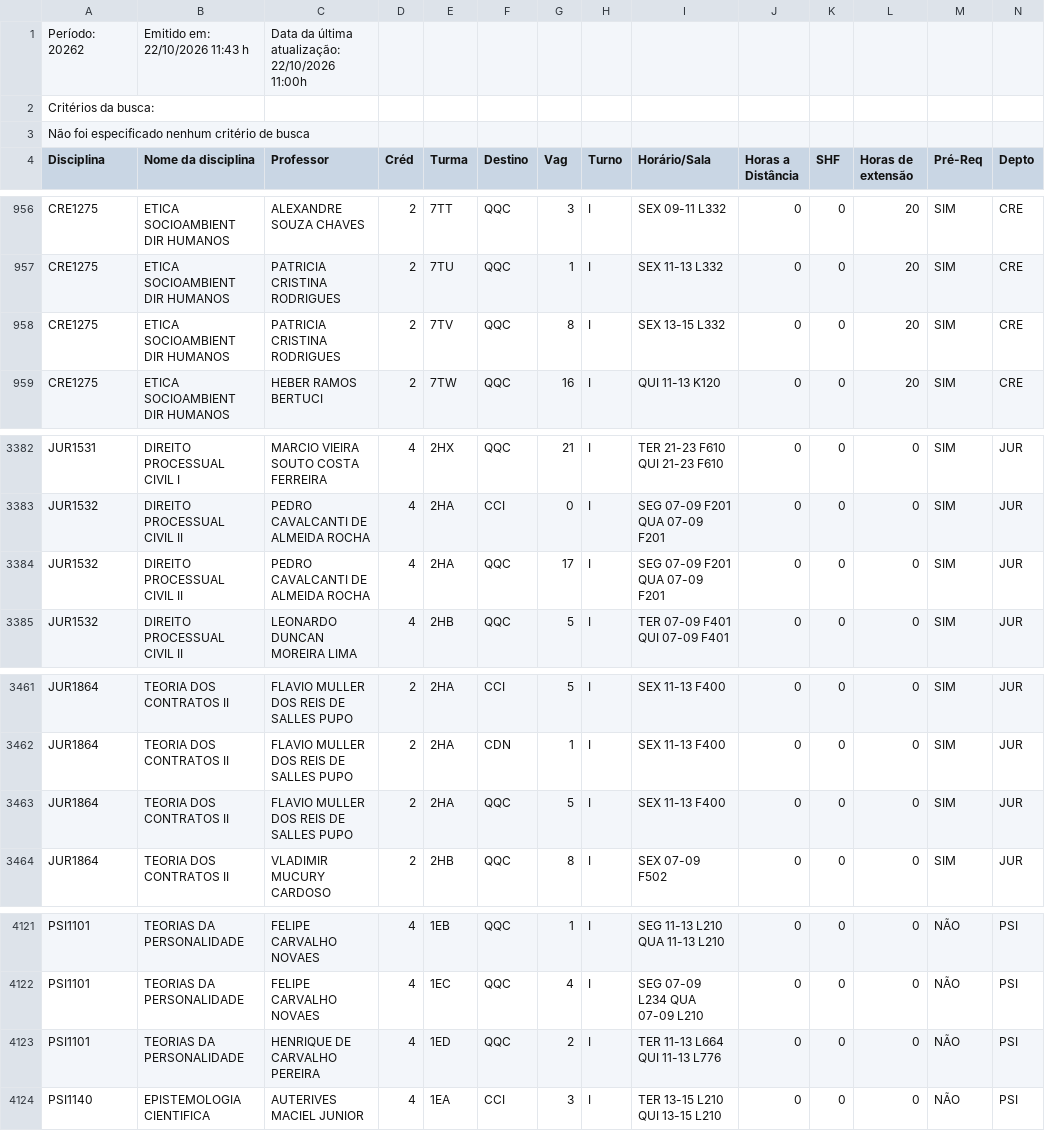
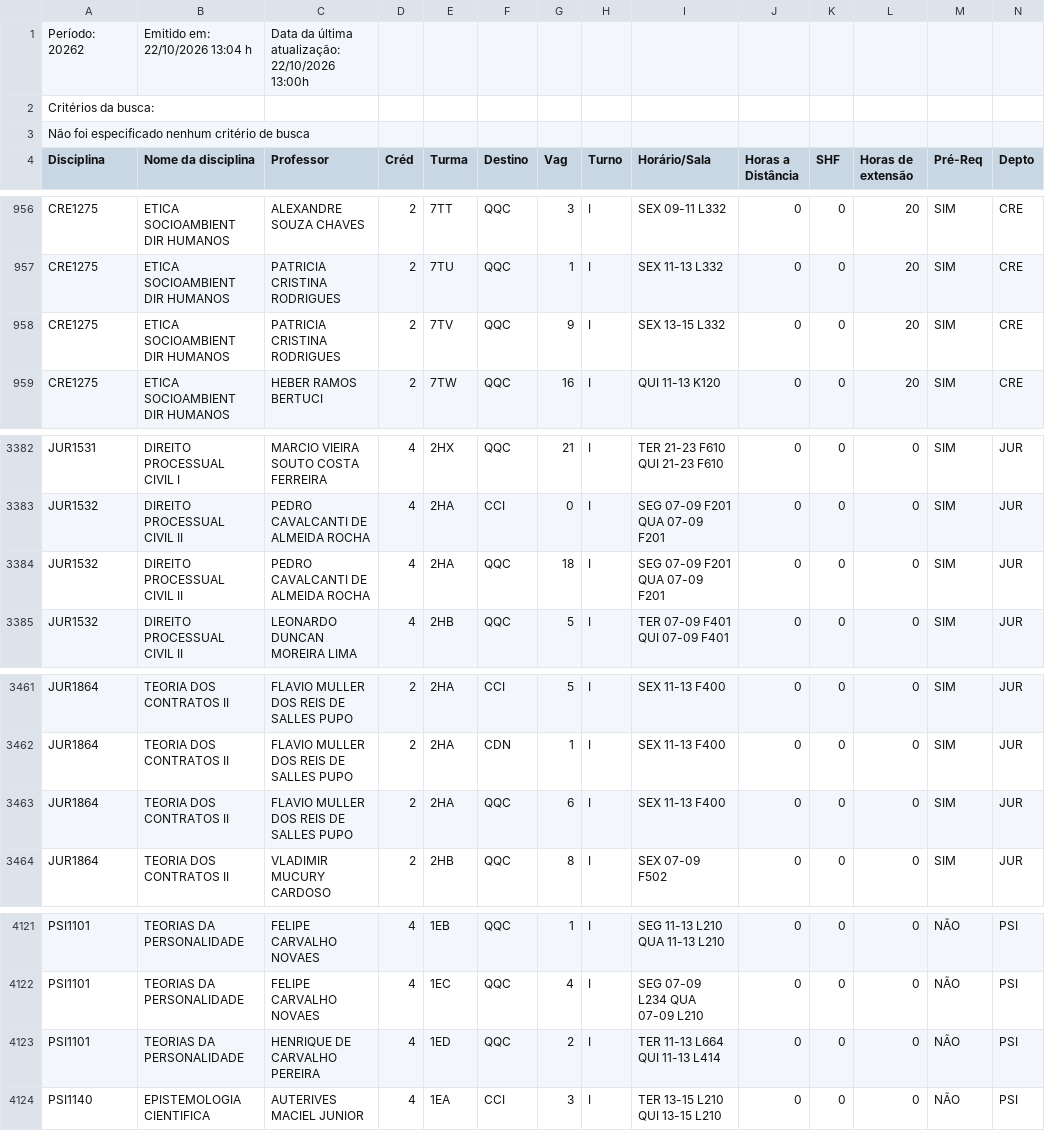
Before and after one commit to matriculer/matriculer.github.io, a CSV file: HORARIO_DAS_DISCIPLINAS.csv, drawn as a sheet; only a part is shown, gaps mark what is left out.

```diff
--- a/HORARIO_DAS_DISCIPLINAS.csv
+++ b/HORARIO_DAS_DISCIPLINAS.csv
@@ -1,2 +1,2 @@
-Período: 20262;Emitido em: 22/10/2026 11:43 h; Data da última atualização: 22/10/2026 11:00h;
+Período: 20262;Emitido em: 22/10/2026 13:04 h; Data da última atualização: 22/10/2026 13:00h;
 Critérios da busca:
@@ -957,3 +957,3 @@ CRE1275; ETICA SOCIOAMBIENT DIR HUMANOS ;ALEXANDRE SOUZA CHAVES;2;7TT;QQC;3;I;SE
 CRE1275; ETICA SOCIOAMBIENT DIR HUMANOS ;PATRICIA CRISTINA RODRIGUES;2;7TU;QQC;1;I;SEX 11-13 L332  ;0;0;20; SIM ;CRE;
-CRE1275; ETICA SOCIOAMBIENT DIR HUMANOS ;PATRICIA CRISTINA RODRIGUES;2;7TV;QQC;8;I;SEX 13-15 L332  ;0;0;20; SIM ;CRE;
+CRE1275; ETICA SOCIOAMBIENT DIR HUMANOS ;PATRICIA CRISTINA RODRIGUES;2;7TV;QQC;9;I;SEX 13-15 L332  ;0;0;20; SIM ;CRE;
 CRE1275; ETICA SOCIOAMBIENT DIR HUMANOS ;HEBER RAMOS BERTUCI;2;7TW;QQC;16;I;QUI 11-13 K120  ;0;0;20; SIM ;CRE;
@@ -3383,3 +3383,3 @@ JUR1531; DIREITO PROCESSUAL CIVIL I ;MARCIO VIEIRA SOUTO COSTA FERREIRA;4;2HX;QQ
 JUR1532; DIREITO PROCESSUAL CIVIL II ;PEDRO CAVALCANTI DE ALMEIDA ROCHA;4;2HA;CCI;0;I;SEG 07-09 F201  QUA 07-09 F201  ;0;0;0; SIM ;JUR;
-JUR1532; DIREITO PROCESSUAL CIVIL II ;PEDRO CAVALCANTI DE ALMEIDA ROCHA;4;2HA;QQC;17;I;SEG 07-09 F201  QUA 07-09 F201  ;0;0;0; SIM ;JUR;
+JUR1532; DIREITO PROCESSUAL CIVIL II ;PEDRO CAVALCANTI DE ALMEIDA ROCHA;4;2HA;QQC;18;I;SEG 07-09 F201  QUA 07-09 F201  ;0;0;0; SIM ;JUR;
 JUR1532; DIREITO PROCESSUAL CIVIL II ;LEONARDO DUNCAN MOREIRA LIMA;4;2HB;QQC;5;I;TER 07-09 F401  QUI 07-09 F401  ;0;0;0; SIM ;JUR;
@@ -3462,3 +3462,3 @@ JUR1864; TEORIA DOS CONTRATOS II ;FLAVIO MULLER DOS REIS DE SALLES PUPO;2;2HA;CC
 JUR1864; TEORIA DOS CONTRATOS II ;FLAVIO MULLER DOS REIS DE SALLES PUPO;2;2HA;CDN;1;I;SEX 11-13 F400  ;0;0;0; SIM ;JUR;
-JUR1864; TEORIA DOS CONTRATOS II ;FLAVIO MULLER DOS REIS DE SALLES PUPO;2;2HA;QQC;5;I;SEX 11-13 F400  ;0;0;0; SIM ;JUR;
+JUR1864; TEORIA DOS CONTRATOS II ;FLAVIO MULLER DOS REIS DE SALLES PUPO;2;2HA;QQC;6;I;SEX 11-13 F400  ;0;0;0; SIM ;JUR;
 JUR1864; TEORIA DOS CONTRATOS II ;VLADIMIR MUCURY CARDOSO;2;2HB;QQC;8;I;SEX 07-09 F502  ;0;0;0; SIM ;JUR;
@@ -4122,3 +4122,3 @@ PSI1101; TEORIAS DA PERSONALIDADE ;FELIPE CARVALHO NOVAES;4;1EB;QQC;1;I;SEG 11-1
 PSI1101; TEORIAS DA PERSONALIDADE ;FELIPE CARVALHO NOVAES;4;1EC;QQC;4;I;SEG 07-09 L234  QUA 07-09 L210  ;0;0;0;NÃO;PSI;
-PSI1101; TEORIAS DA PERSONALIDADE ;HENRIQUE DE CARVALHO PEREIRA;4;1ED;QQC;2;I;TER 11-13 L664  QUI 11-13 L776  ;0;0;0;NÃO;PSI;
+PSI1101; TEORIAS DA PERSONALIDADE ;HENRIQUE DE CARVALHO PEREIRA;4;1ED;QQC;2;I;TER 11-13 L664  QUI 11-13 L414  ;0;0;0;NÃO;PSI;
 PSI1140; EPISTEMOLOGIA CIENTIFICA ;AUTERIVES MACIEL JUNIOR;4;1EA;CCI;3;I;TER 13-15 L210  QUI 13-15 L210  ;0;0;0;NÃO;PSI;
```
